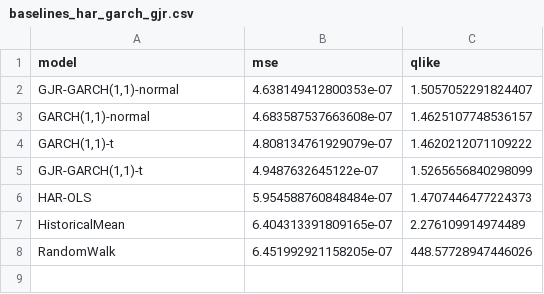
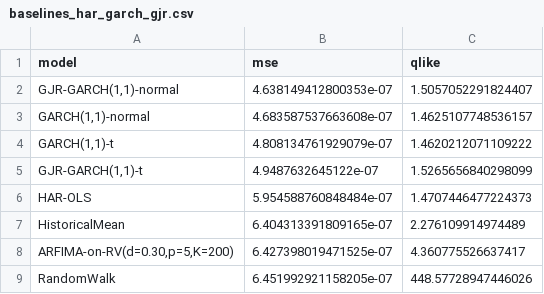
Before and after one commit to dispersionx/dsfinance, a CSV file: results/evaluation/baselines_har_garch_gjr.csv, drawn as a sheet.

Commit message:
arfima for long memory

```diff
--- a/results/evaluation/baselines_har_garch_gjr.csv
+++ b/results/evaluation/baselines_har_garch_gjr.csv
@@ -7,2 +7,3 @@ HAR-OLS,5.954588760848484e-07,1.4707446477224373
 HistoricalMean,6.404313391809165e-07,2.276109914974489
+"ARFIMA-on-RV(d=0.30,p=5,K=200)",6.427398019471525e-07,4.360775526637417
 RandomWalk,6.451992921158205e-07,448.57728947446026
```
Also changed, not shown: 3 other files.
